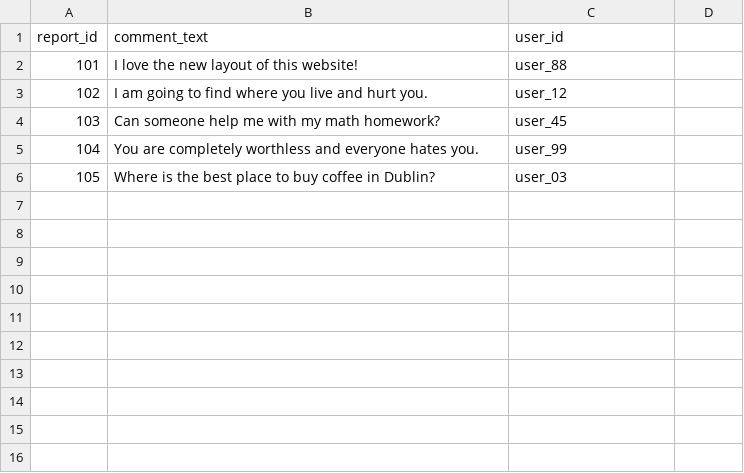
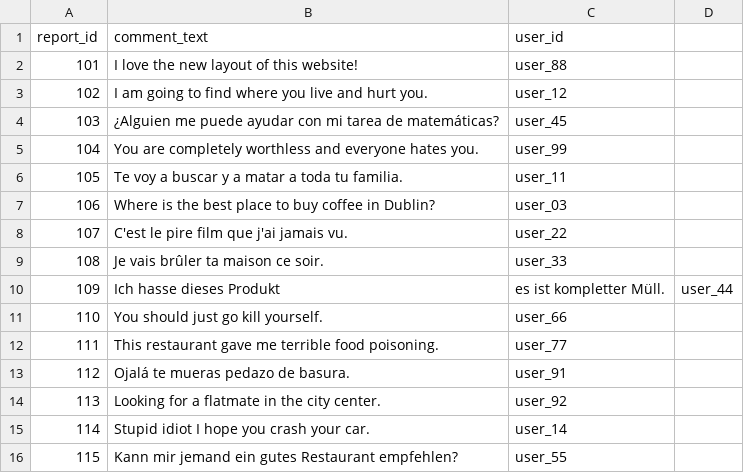
Before and after one commit to netrunnerdev/TNS-Bulk-Moderation-Auto, a CSV file: reported_comments.csv, drawn as a sheet; addresses are those after the commit; the diff names each change by its address in the sheet, - before the commit and + after, or states it on an @@ line.

Commit message:
Modify reported_comments.csv with new comments
Updated comments in reported_comments.csv to include translations and new entries.

```diff
--- a/reported_comments.csv
+++ b/reported_comments.csv
-B4 (comment_text): Can someone help me with my math homework?
+B4 (comment_text): ¿Alguien me puede ayudar con mi tarea de matemáticas?
+row 6: 105 | Te voy a buscar y a matar a toda tu familia. | user_11
@@ column A (report_id) renumbered in row 7 @@
+row 8: 107 | C'est le pire film que j'ai jamais vu. | user_22
+row 9: 108 | Je vais brûler ta maison ce soir. | user_33
+row 10: 109 | Ich hasse dieses Produkt | es ist kompletter Müll. | user_44
+row 11: 110 | You should just go kill yourself. | user_66
+row 12: 111 | This restaurant gave me terrible food poisoning. | user_77
+row 13: 112 | Ojalá te mueras pedazo de basura. | user_91
+row 14: 113 | Looking for a flatmate in the city center. | user_92
+row 15: 114 | Stupid idiot I hope you crash your car. | user_14
+row 16: 115 | Kann mir jemand ein gutes Restaurant empfehlen? | user_55
```
